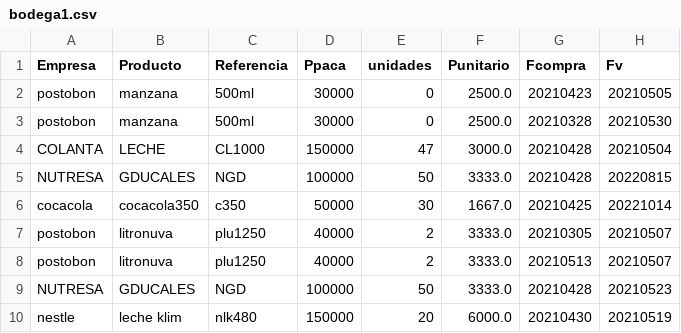
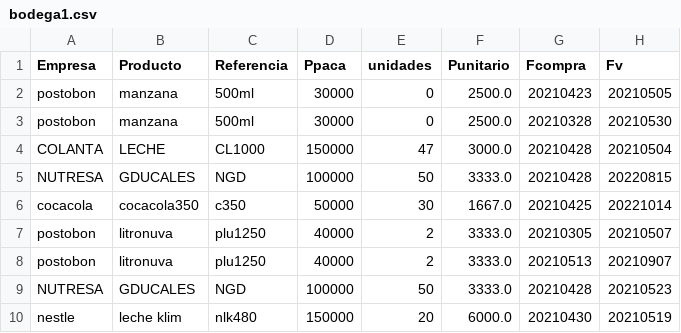
Before and after one commit to sacorteso/TA_06, a CSV file: BDATOS/bodega1.csv, drawn as a sheet.

```diff
--- a/BDATOS/bodega1.csv
+++ b/BDATOS/bodega1.csv
@@ -7,3 +7,3 @@ cocacola,cocacola350,c350,50000,30,1667.0,20210425,20221014
 postobon,litronuva,plu1250,40000,2,3333.0,20210305,20210507
-postobon,litronuva,plu1250,40000,2,3333.0,20210513,20210507
+postobon,litronuva,plu1250,40000,2,3333.0,20210513,20210907
 NUTRESA,GDUCALES,NGD,100000,50,3333.0,20210428,20210523
```
Also changed, not shown: BDATOS/mostrador.csv, BDATOS/ventas.csv, 5 other files.
